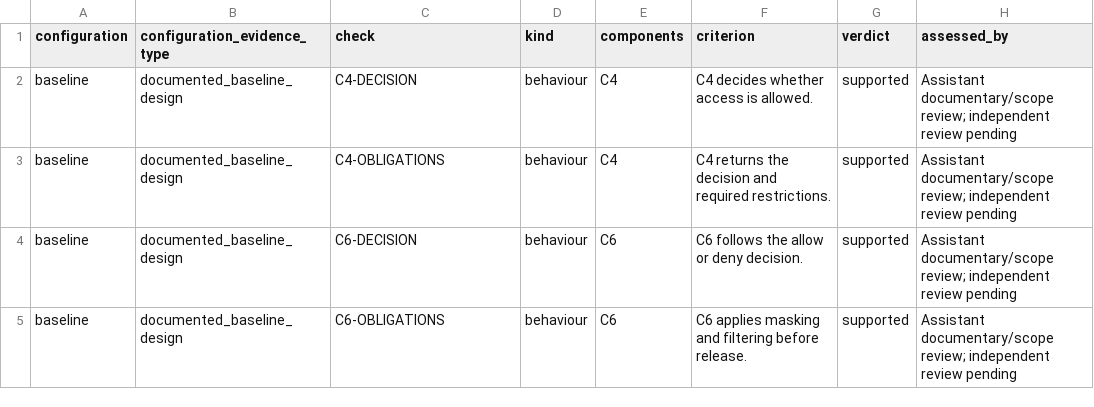
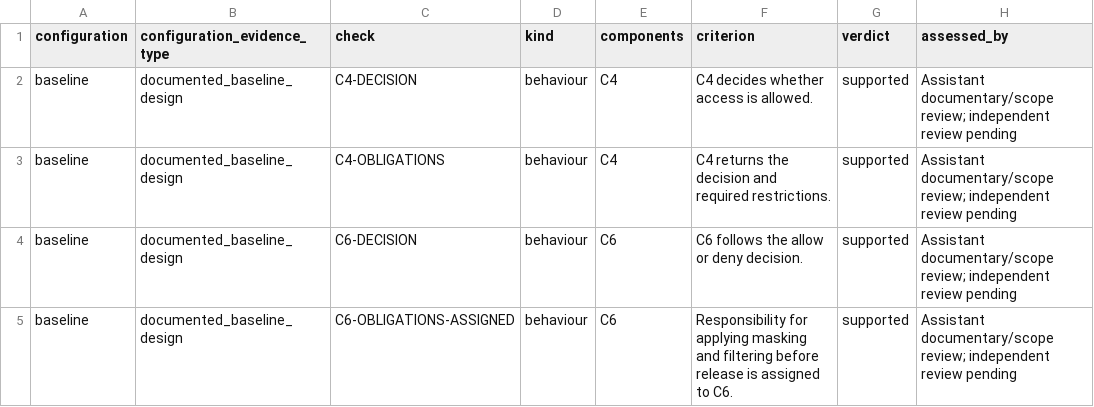
Before and after one commit to Abha2044/bc-ssi-healthcare-des-evaluation, a CSV file: part1_architecture_validation/results/reference_criterion_assessment.csv, drawn as a sheet; only a part is shown; the diff covers the shown part only; the diff names each change by its address in the sheet, - before the commit and + after, or states it on an @@ line.

Commit message:
Split C6-OBLIGATIONS into assigned and mechanism per Table A-0; map criteria to the assessment-table checks; record scenario S2

```diff
--- a/part1_architecture_validation/results/reference_criterion_assessment.csv
+++ b/part1_architecture_validation/results/reference_criterion_assessment.csv
-C5 (check): C6-OBLIGATIONS
+C5 (check): C6-OBLIGATIONS-ASSIGNED
-F5 (criterion): C6 applies masking and filtering before release.
+F5 (criterion): Responsibility for applying masking and filtering before release is assigned to C6.
```
Also changed, not shown: 5 added rows and 8 edited cells elsewhere in this file, part1_architecture_validation/evidence/r7_criterion_derivation.csv, part1_architecture_validation/results/atam_comparison.csv, 12 other files.
